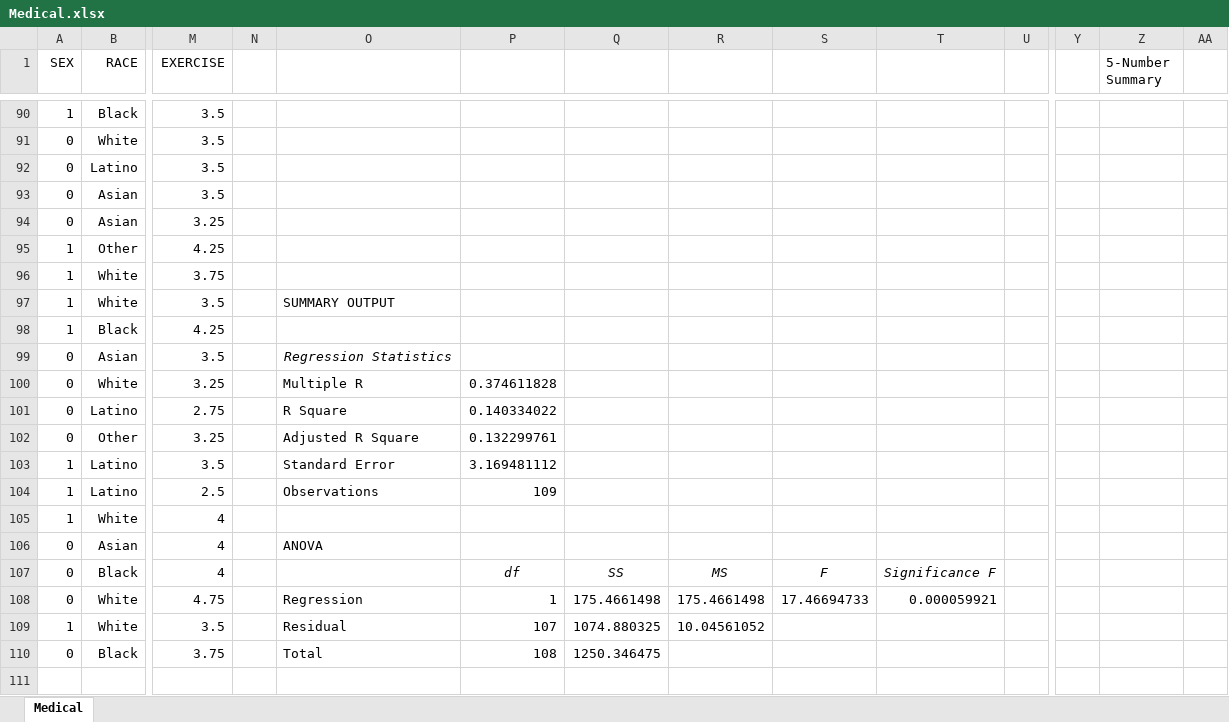
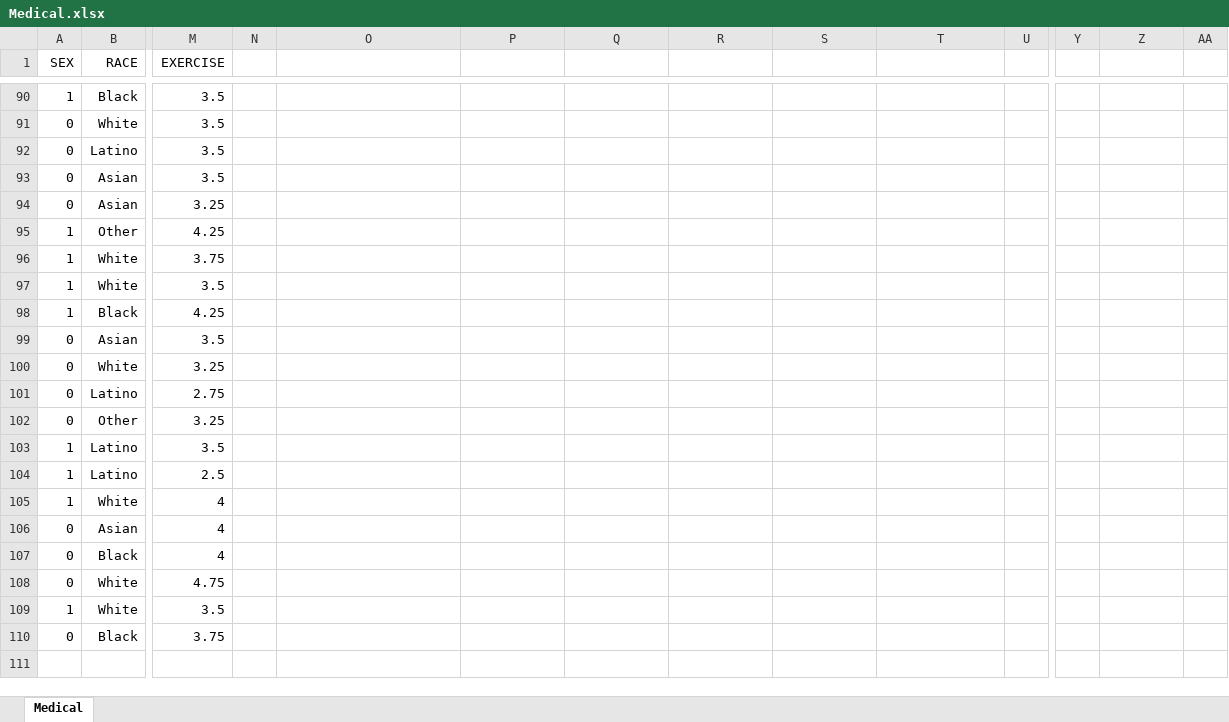
Before and after one commit to elucid503/Classes, an Excel workbook: Stats/Datasets/Medical.xlsx, sheet Medical, drawn as a sheet; only a part is shown, gaps mark what is left out; values as stored, in another font and other column widths than the file's, no borders; charts and pictures not drawn; rows hold the shown columns only; the diff covers the shown part only; the diff names each change by its address in the sheet, - before the commit and + after, or states it on an @@ line.

Commit message:
Update excel datasets (for some reason):

```diff
--- a/Stats/Datasets/Medical.xlsx (sheet Medical)
+++ b/Stats/Datasets/Medical.xlsx (sheet Medical)
-Z1: 5-Number Summary
+Z1: (empty)
-O97: SUMMARY OUTPUT
+O97: (empty)
-O99: Regression Statistics
+O99: (empty)
-O100: Multiple R
+O100: (empty)
-P100: 0.374611828
+P100: (empty)
-O101: R Square
+O101: (empty)
-P101: 0.140334022
+P101: (empty)
-O102: Adjusted R Square
+O102: (empty)
-P102: 0.132299761
+P102: (empty)
-O103: Standard Error
+O103: (empty)
-P103: 3.169481112
+P103: (empty)
-O104: Observations
+O104: (empty)
-P104: 109
+P104: (empty)
-O106: ANOVA
+O106: (empty)
-P107: df
+P107: (empty)
-Q107: SS
+Q107: (empty)
-R107: MS
+R107: (empty)
-S107: F
+S107: (empty)
-T107: Significance F
+T107: (empty)
-O108: Regression
+O108: (empty)
-P108: 1
+P108: (empty)
-Q108: 175.4661498
+Q108: (empty)
-R108: 175.4661498
+R108: (empty)
-S108: 17.46694733
+S108: (empty)
-T108: 0.000059921
+T108: (empty)
-O109: Residual
+O109: (empty)
-P109: 107
+P109: (empty)
-Q109: 1074.880325
+Q109: (empty)
-R109: 10.04561052
+R109: (empty)
-O110: Total
+O110: (empty)
-P110: 108
+P110: (empty)
-Q110: 1250.346475
+Q110: (empty)
-row 111: (empty)
```
Also changed, not shown: 3 removed rows and 14 edited cells elsewhere in this sheet, charts or pictures.
